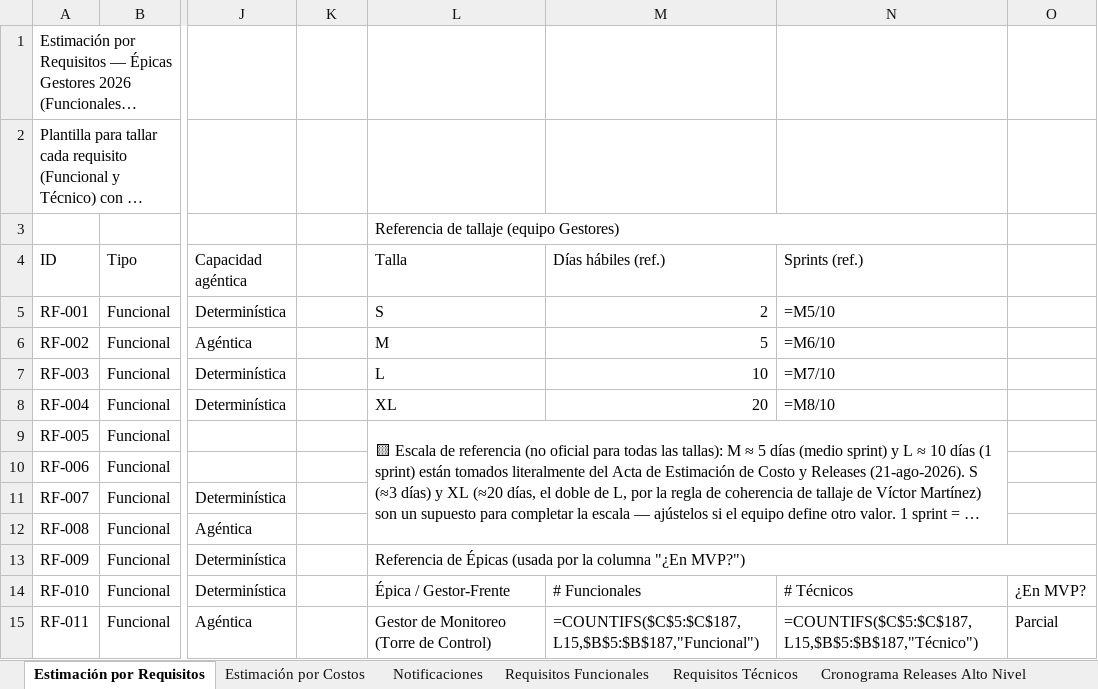
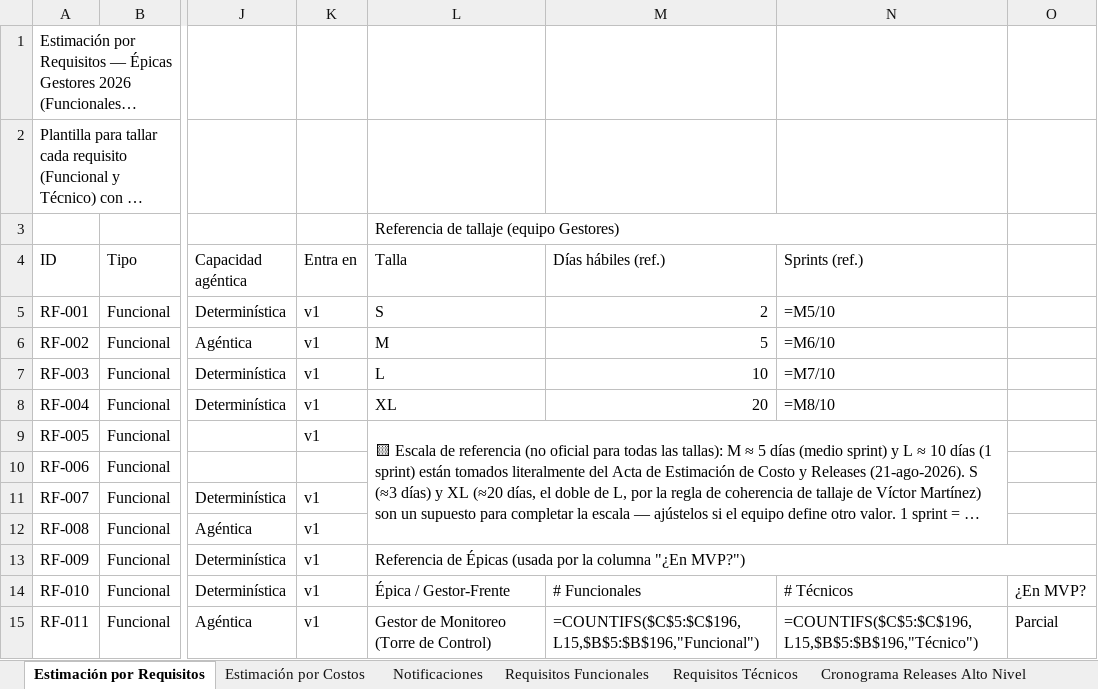
Before and after one commit to didierfrancogomez/propuestas, an Excel workbook: SURA/gestores-sura/estimacin mvp/v2/2 Gestores_Seguimiento_Requerimientos_2026.xlsx, sheet Estimación por Requisitos, drawn as a sheet; only a part is shown, gaps mark what is left out; long unchanged cells end in …; values as stored, in another font and other column widths than the file's, no cell formats; formulas without a stored value are shown as written; the diff covers the shown part only; the diff names each change by its address in the sheet, - before the commit and + after, or states it on an @@ line.

```diff
--- a/SURA/gestores-sura/estimacin mvp/v2/2 Gestores_Seguimiento_Requerimientos_2026.xlsx (sheet Estimación por Requisitos)
+++ b/SURA/gestores-sura/estimacin mvp/v2/2 Gestores_Seguimiento_Requerimientos_2026.xlsx (sheet Estimación por Requisitos)
-K4: (empty)
+K4: Entra en
-K5:K9 (Entra en): (empty)
+K5:K9 (Entra en): v1
-K11:K15 (Entra en): (empty)
+K11:K15 (Entra en): v1
-M15 (Días hábiles (ref.)): =COUNTIFS($C$5:$C$187,L15,$B$5:$B$187,"Funcional")
+M15 (Días hábiles (ref.)): =COUNTIFS($C$5:$C$196,L15,$B$5:$B$196,"Funcional")
-N15 (Sprints (ref.)): =COUNTIFS($C$5:$C$187,L15,$B$5:$B$187,"Técnico")
+N15 (Sprints (ref.)): =COUNTIFS($C$5:$C$196,L15,$B$5:$B$196,"Técnico")
```
Also changed, not shown: 9 added rows and 158 edited cells elsewhere in this sheet, cell formats.
